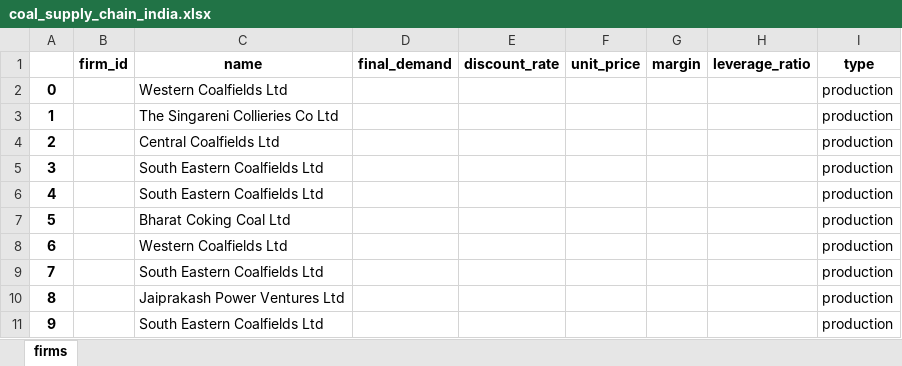
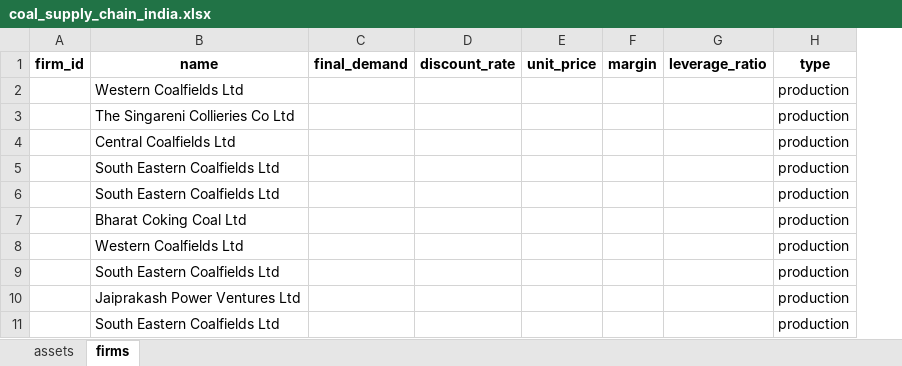
Before and after one commit to yingtian1/Thesis_2425, an Excel workbook: Data/coal_supply_chain_india.xlsx, sheet firms, drawn as a sheet; only a part is shown; values as stored, in another font and other column widths than the file's, no borders; the diff names each change by its address in the sheet, - before the commit and + after, or states it on an @@ line.

```diff
--- a/Data/coal_supply_chain_india.xlsx (sheet firms)
+++ b/Data/coal_supply_chain_india.xlsx (sheet firms)
+sheet tab: assets
-column A, rows 2-11: 0 | 1 | 2 | 3 | 4 | 5 | 6 | 7 | 8 | 9
```
